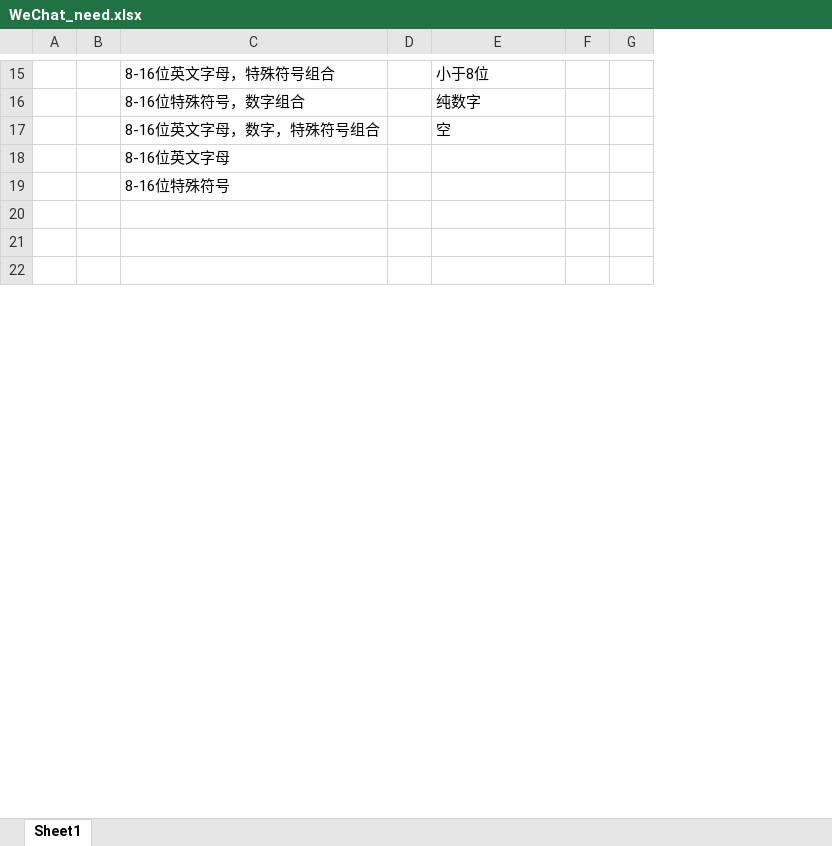
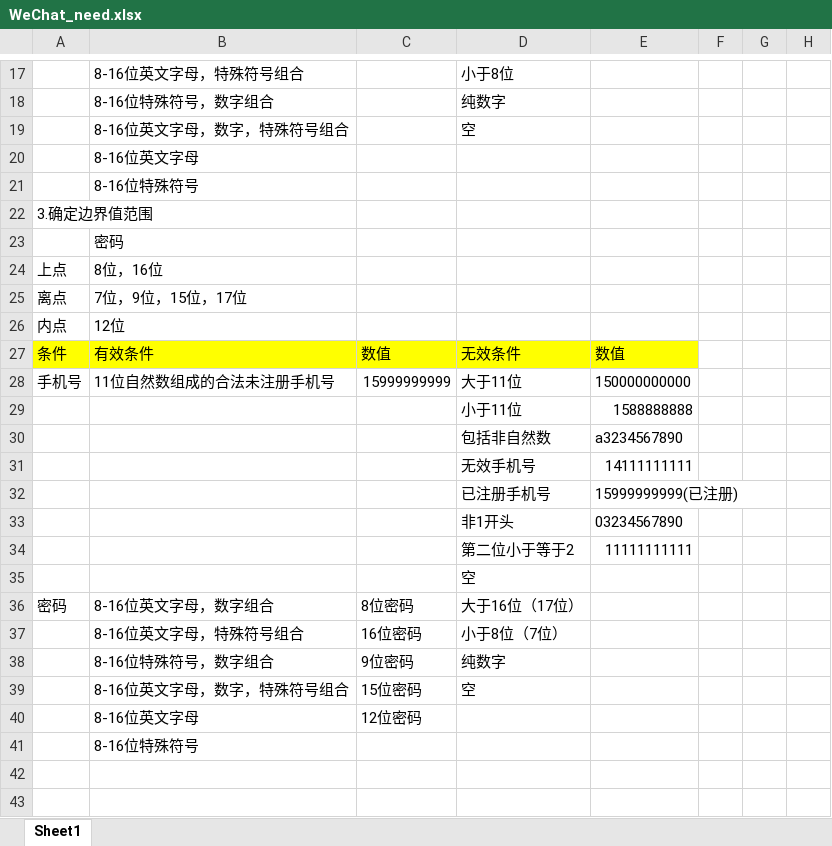
Before and after one commit to jiulijiang/Test_Engineer_Learnbook, an Excel workbook: test_excel/WeChat_need.xlsx, sheet Sheet1, drawn as a sheet; only a part is shown, gaps mark what is left out; values as stored, in another font and other column widths than the file's, no borders; removed rows and columns are numbered as before the commit, all else as after; the diff covers the shown part only; the diff names each change by its address in the sheet, - before the commit and + after, or states it on an @@ line.

```diff
--- a/test_excel/WeChat_need.xlsx (sheet Sheet1)
+++ b/test_excel/WeChat_need.xlsx (sheet Sheet1)
-column A, empty
-column B, empty
+column A, row 22: 3.确定边界值范围
-column D, empty
+column C, empty
+column E, empty
+column G, empty
+row 23:  | 密码
+row 24: 上点 | 8位，16位
+row 25: 离点 | 7位，9位，15位，17位
+row 26: 内点 | 12位
+row 27: 条件 | 有效条件 | 数值 | 无效条件 | 数值
+row 28: 手机号 | 11位自然数组成的合法未注册手机号 | 15999999999 | 大于11位 | 150000000000
+row 29:  |  |  | 小于11位 | 1588888888
+row 30:  |  |  | 包括非自然数 | a3234567890
+row 31:  |  |  | 无效手机号 | 14111111111
+row 32:  |  |  | 已注册手机号 | 15999999999(已注册)
+row 33:  |  |  | 非1开头 | 03234567890
+row 34:  |  |  | 第二位小于等于2 | 11111111111
+row 35:  |  |  | 空
+row 36: 密码 | 8-16位英文字母，数字组合 | 8位密码 | 大于16位（17位）
+row 37:  | 8-16位英文字母，特殊符号组合 | 16位密码 | 小于8位（7位）
+row 38:  | 8-16位特殊符号，数字组合 | 9位密码 | 纯数字
+row 39:  | 8-16位英文字母，数字，特殊符号组合 | 15位密码 | 空
+row 40:  | 8-16位英文字母 | 12位密码
+row 41:  | 8-16位特殊符号
```
Also changed, not shown: 26 added rows, 28 removed rows, 37 edited cells, cell formats and merged cells elsewhere in this sheet, 4 other files.
